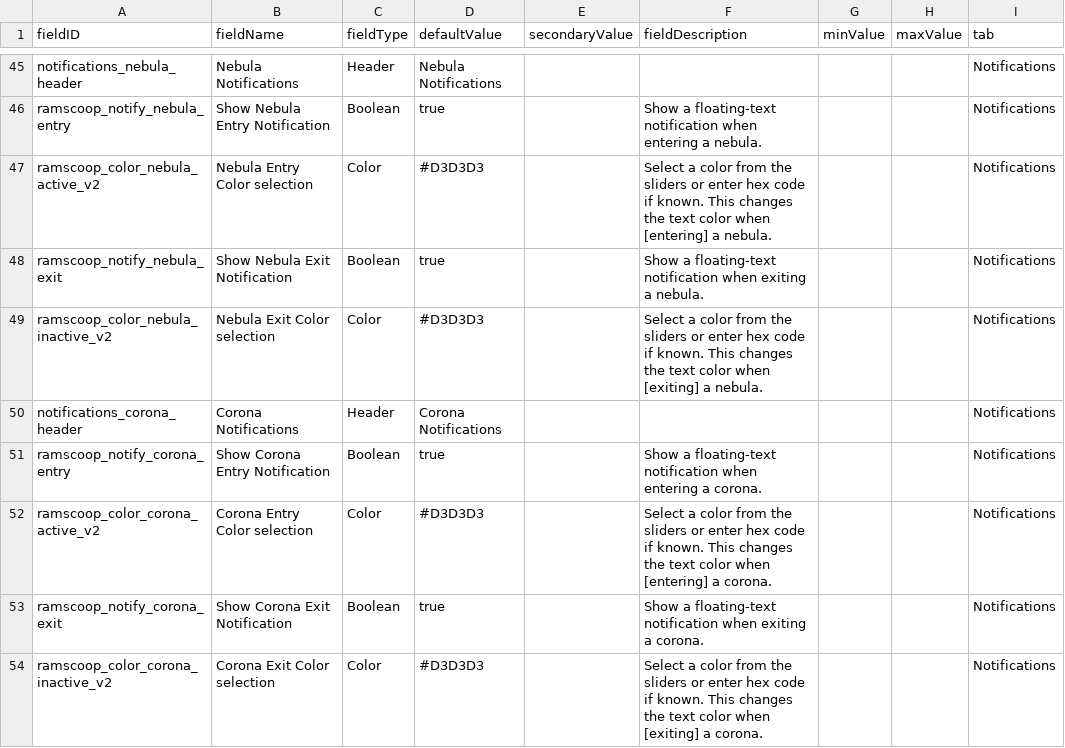
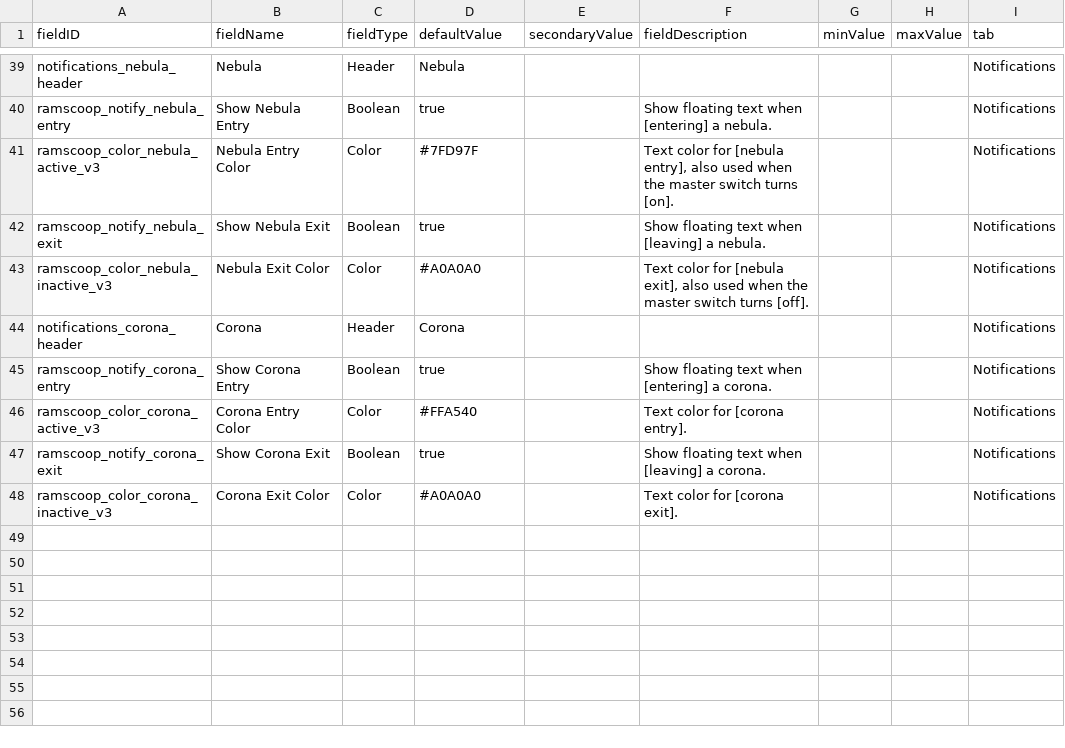
Before and after one commit to powerfulqa/Passive-Ramscoop, a CSV file: data/config/LunaSettings.csv, drawn as a sheet; only a part is shown, gaps mark what is left out; addresses are those after the commit; the diff covers the shown part only; the diff names each change by its address in the sheet, - before the commit and + after, or states it on an @@ line.

```diff
--- a/data/config/LunaSettings.csv
+++ b/data/config/LunaSettings.csv
-B39 (fieldName): Nebula Notifications
+B39 (fieldName): Nebula
-D39 (defaultValue): Nebula Notifications
+D39 (defaultValue): Nebula
-B40 (fieldName): Show Nebula Entry Notification
+B40 (fieldName): Show Nebula Entry
-F40 (fieldDescription): Show a floating-text notification when entering a nebula.
+F40 (fieldDescription): Show floating text when [entering] a nebula.
-A41 (fieldID): ramscoop_color_nebula_active_v2
+A41 (fieldID): ramscoop_color_nebula_active_v3
-B41 (fieldName): Nebula Entry Color selection
+B41 (fieldName): Nebula Entry Color
-D41 (defaultValue): #D3D3D3
+D41 (defaultValue): #7FD97F
-F41 (fieldDescription): Select a color from the sliders or enter hex code if known. This changes the text color when [entering] a nebula.
+F41 (fieldDescription): Text color for [nebula entry], also used when the master switch turns [on].
-B42 (fieldName): Show Nebula Exit Notification
+B42 (fieldName): Show Nebula Exit
-F42 (fieldDescription): Show a floating-text notification when exiting a nebula.
+F42 (fieldDescription): Show floating text when [leaving] a nebula.
-A43 (fieldID): ramscoop_color_nebula_inactive_v2
+A43 (fieldID): ramscoop_color_nebula_inactive_v3
-B43 (fieldName): Nebula Exit Color selection
+B43 (fieldName): Nebula Exit Color
-D43 (defaultValue): #D3D3D3
+D43 (defaultValue): #A0A0A0
-F43 (fieldDescription): Select a color from the sliders or enter hex code if known. This changes the text color when [exiting] a nebula.
+F43 (fieldDescription): Text color for [nebula exit], also used when the master switch turns [off].
-B44 (fieldName): Corona Notifications
+B44 (fieldName): Corona
-D44 (defaultValue): Corona Notifications
+D44 (defaultValue): Corona
-B45 (fieldName): Show Corona Entry Notification
+B45 (fieldName): Show Corona Entry
-F45 (fieldDescription): Show a floating-text notification when entering a corona.
+F45 (fieldDescription): Show floating text when [entering] a corona.
-A46 (fieldID): ramscoop_color_corona_active_v2
+A46 (fieldID): ramscoop_color_corona_active_v3
-B46 (fieldName): Corona Entry Color selection
+B46 (fieldName): Corona Entry Color
-D46 (defaultValue): #D3D3D3
+D46 (defaultValue): #FFA540
-F46 (fieldDescription): Select a color from the sliders or enter hex code if known. This changes the text color when [entering] a corona.
+F46 (fieldDescription): Text color for [corona entry].
-B47 (fieldName): Show Corona Exit Notification
+B47 (fieldName): Show Corona Exit
-F47 (fieldDescription): Show a floating-text notification when exiting a corona.
+F47 (fieldDescription): Show floating text when [leaving] a corona.
-A48 (fieldID): ramscoop_color_corona_inactive_v2
+A48 (fieldID): ramscoop_color_corona_inactive_v3
-B48 (fieldName): Corona Exit Color selection
+B48 (fieldName): Corona Exit Color
-D48 (defaultValue): #D3D3D3
+D48 (defaultValue): #A0A0A0
-F48 (fieldDescription): Select a color from the sliders or enter hex code if known. This changes the text color when [exiting] a corona.
+F48 (fieldDescription): Text color for [corona exit].
```
Also changed, not shown: 4 added rows, 10 removed rows and 54 edited cells elsewhere in this file, 38 other files.
